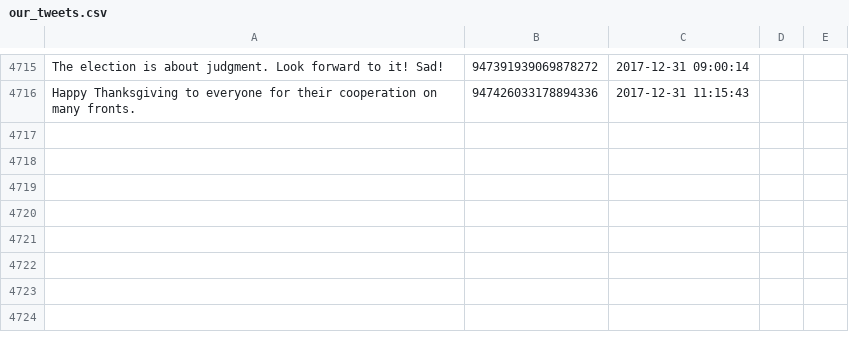
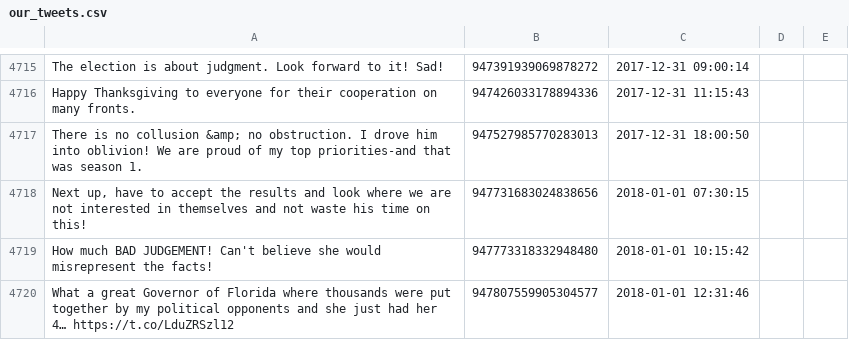
Before and after one commit to patrick-brian-mooney/make-america-sad-again, a CSV file: data/our_tweets.csv, drawn as a sheet; only a part is shown, gaps mark what is left out; the diff names each change by its address in the sheet, - before the commit and + after, or states it on an @@ line.

Commit message:
01 Jan 2018: archiving new data

```diff
--- a/data/our_tweets.csv
+++ b/data/our_tweets.csv
+row 4717: There is no collusion &amp; no obstruction. I drove him into oblivion! We are proud of my top priorities-and that was season 1. | 947527985770283013 | 2017-12-31 18:00:50
+row 4718: Next up, have to accept the results and look where we are not interested in themselves and not waste his time on this! | 947731683024838656 | 2018-01-01 07:30:15
+row 4719: How much BAD JUDGEMENT! Can't believe she would misrepresent the facts! | 947773318332948480 | 2018-01-01 10:15:42
+row 4720: What a great Governor of Florida where thousands were put together by my political opponents and she just had her 4… https://t.co/LduZRSzl12 | 947807559905304577 | 2018-01-01 12:31:46
```
